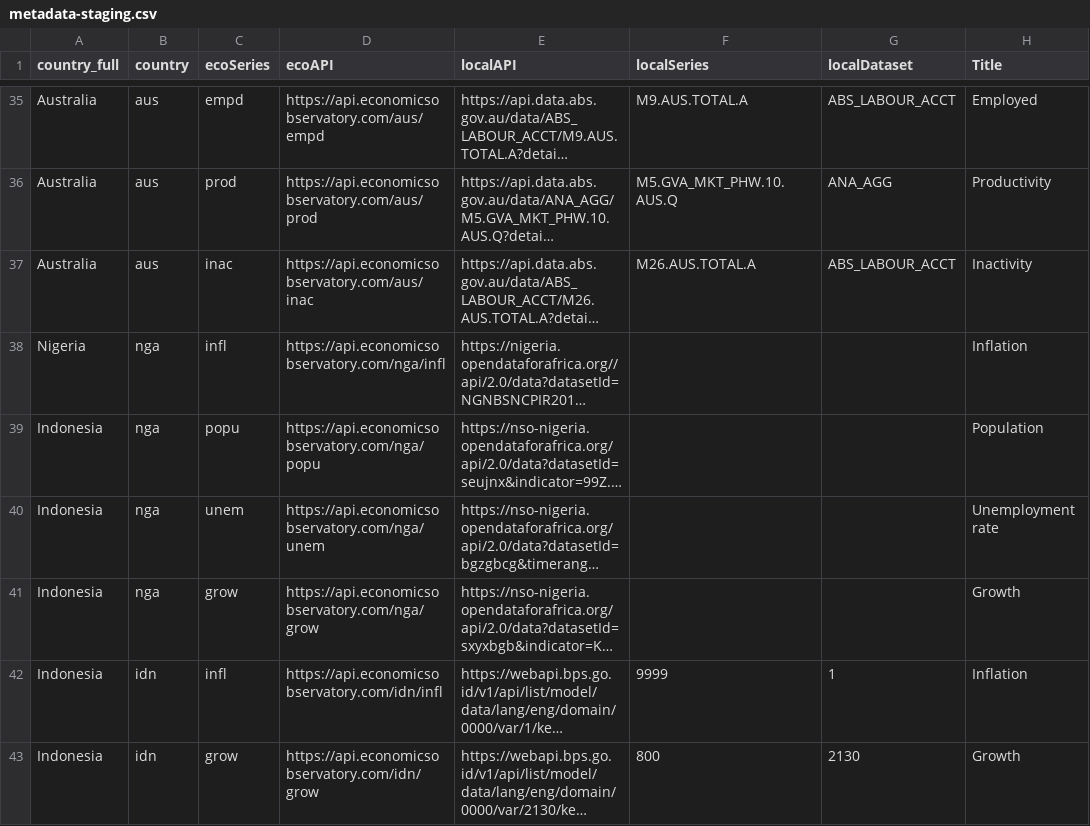
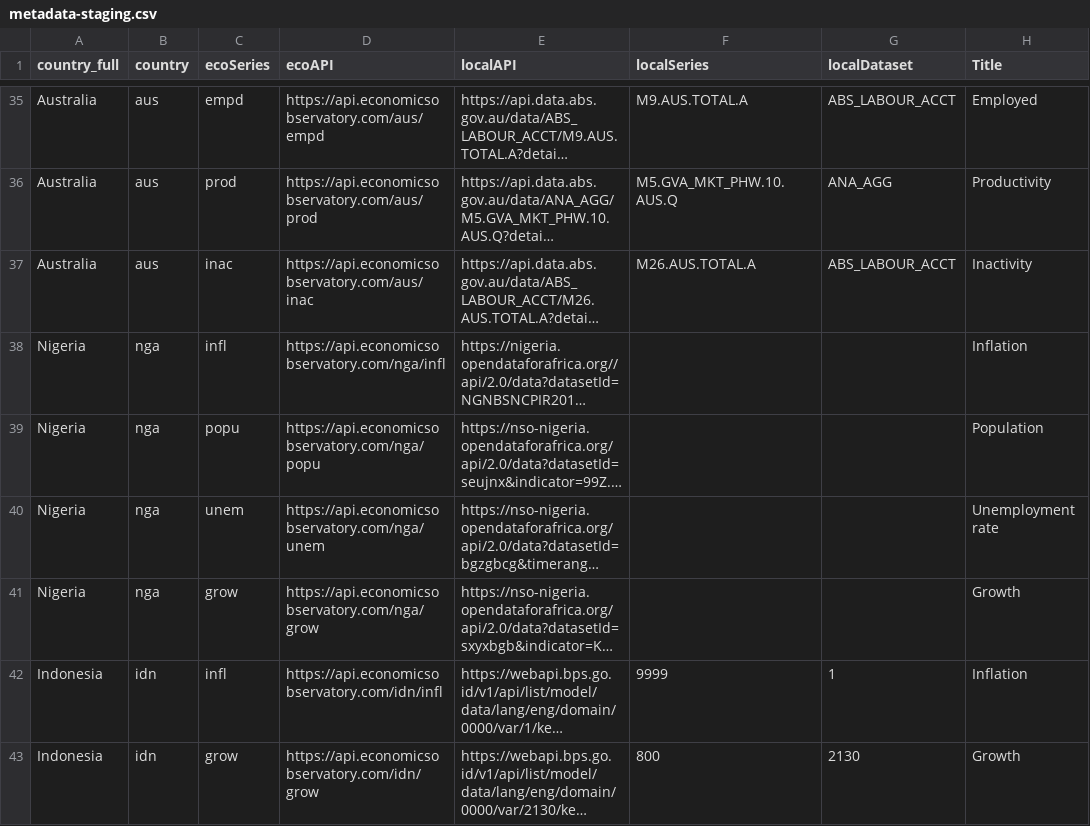
Before and after one commit to EconomicsObservatory/api, a CSV file: metadata-staging.csv, drawn as a sheet; only a part is shown, gaps mark what is left out; long unchanged cells end in …; the diff names each change by its address in the sheet, - before the commit and + after, or states it on an @@ line.

Commit message:
Update metadata-staging.csv

```diff
--- a/metadata-staging.csv
+++ b/metadata-staging.csv
-A39:A41 (country_full): Indonesia
+A39:A41 (country_full): Nigeria
```
